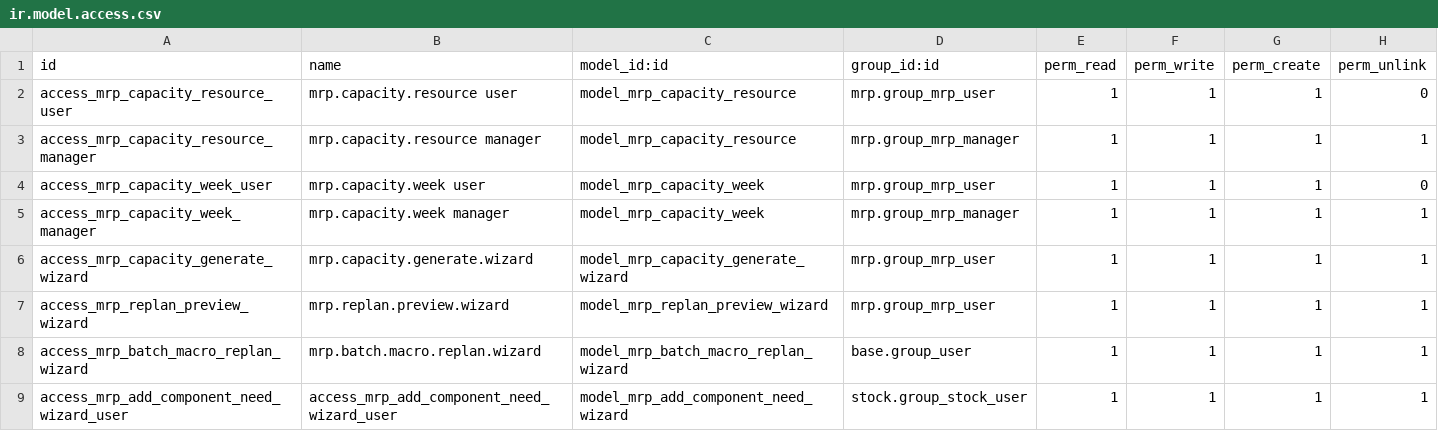
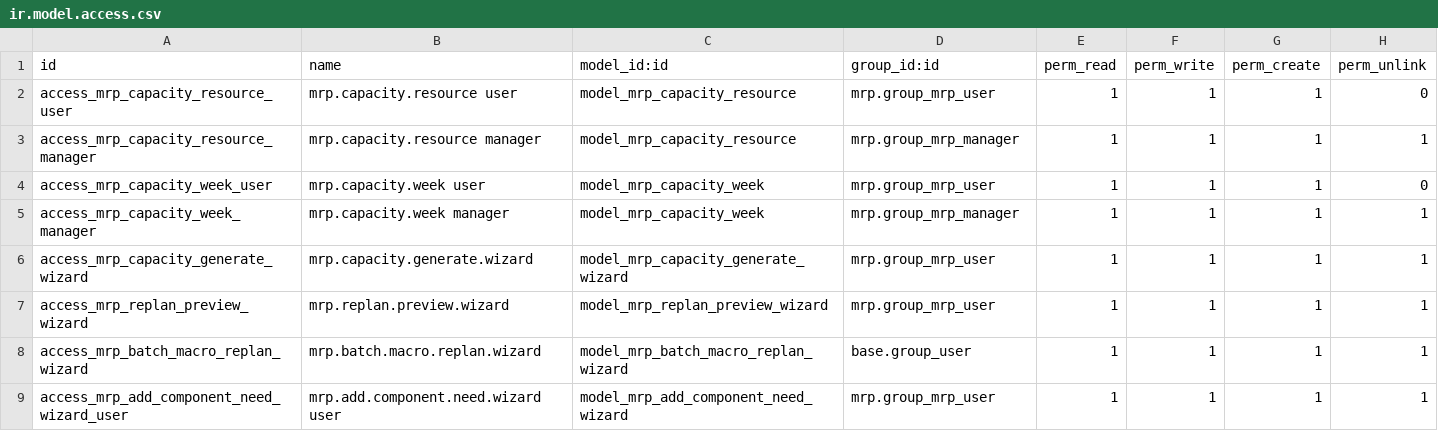
Before and after one commit to DAVSOR64/FMA, a CSV file: mrp_capacity_planning/security/ir.model.access.csv, drawn as a sheet.

```diff
--- a/mrp_capacity_planning/security/ir.model.access.csv
+++ b/mrp_capacity_planning/security/ir.model.access.csv
@@ -8,2 +8,2 @@ access_mrp_replan_preview_wizard,mrp.replan.preview.wizard,model_mrp_replan_prev
 access_mrp_batch_macro_replan_wizard,mrp.batch.macro.replan.wizard,model_mrp_batch_macro_replan_wizard,base.group_user,1,1,1,1
-access_mrp_add_component_need_wizard_user,access_mrp_add_component_need_wizard_user,model_mrp_add_component_need_wizard,stock.group_stock_user,1,1,1,1
+access_mrp_add_component_need_wizard_user,mrp.add.component.need.wizard user,model_mrp_add_component_need_wizard,mrp.group_mrp_user,1,1,1,1
```
Also changed, not shown: 2 other files.
